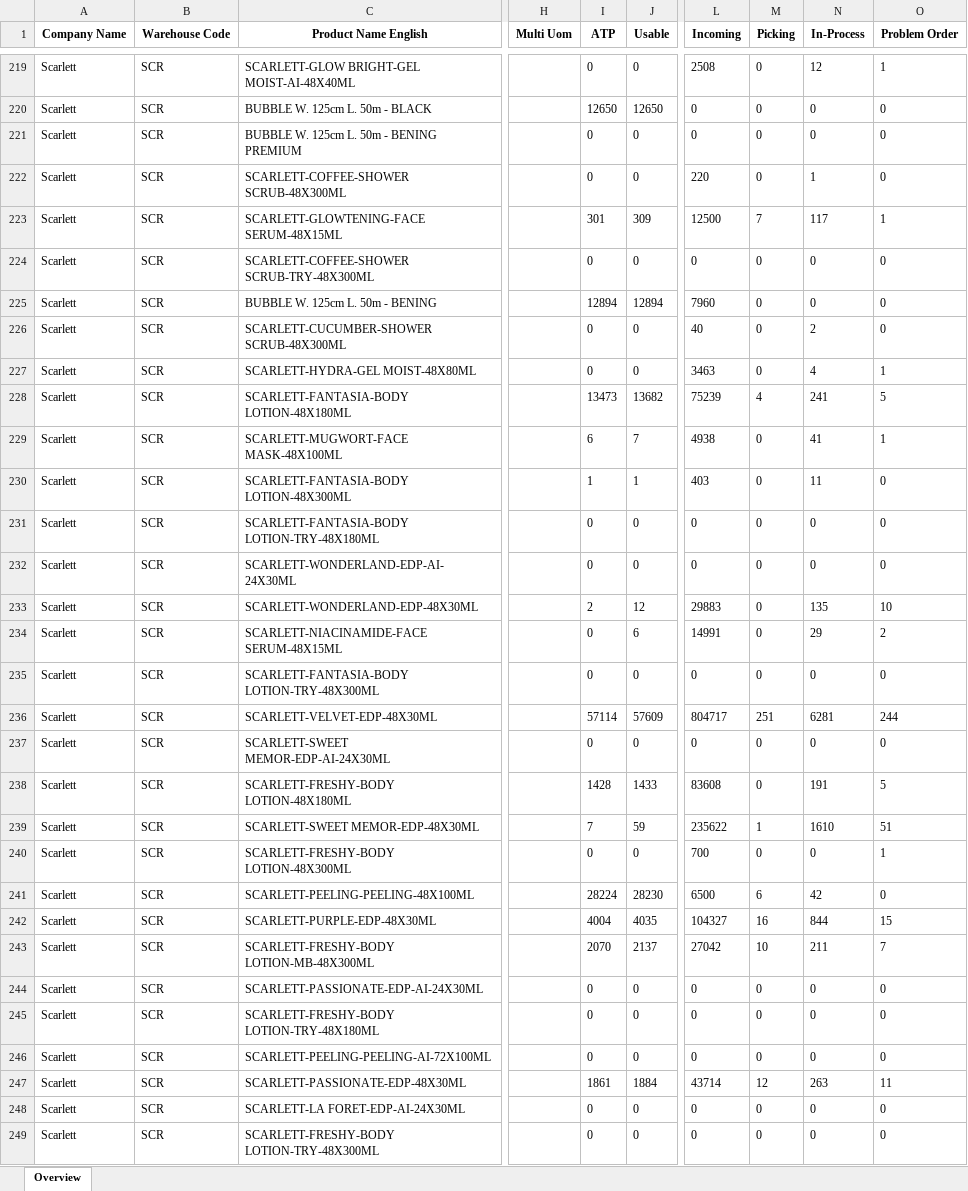
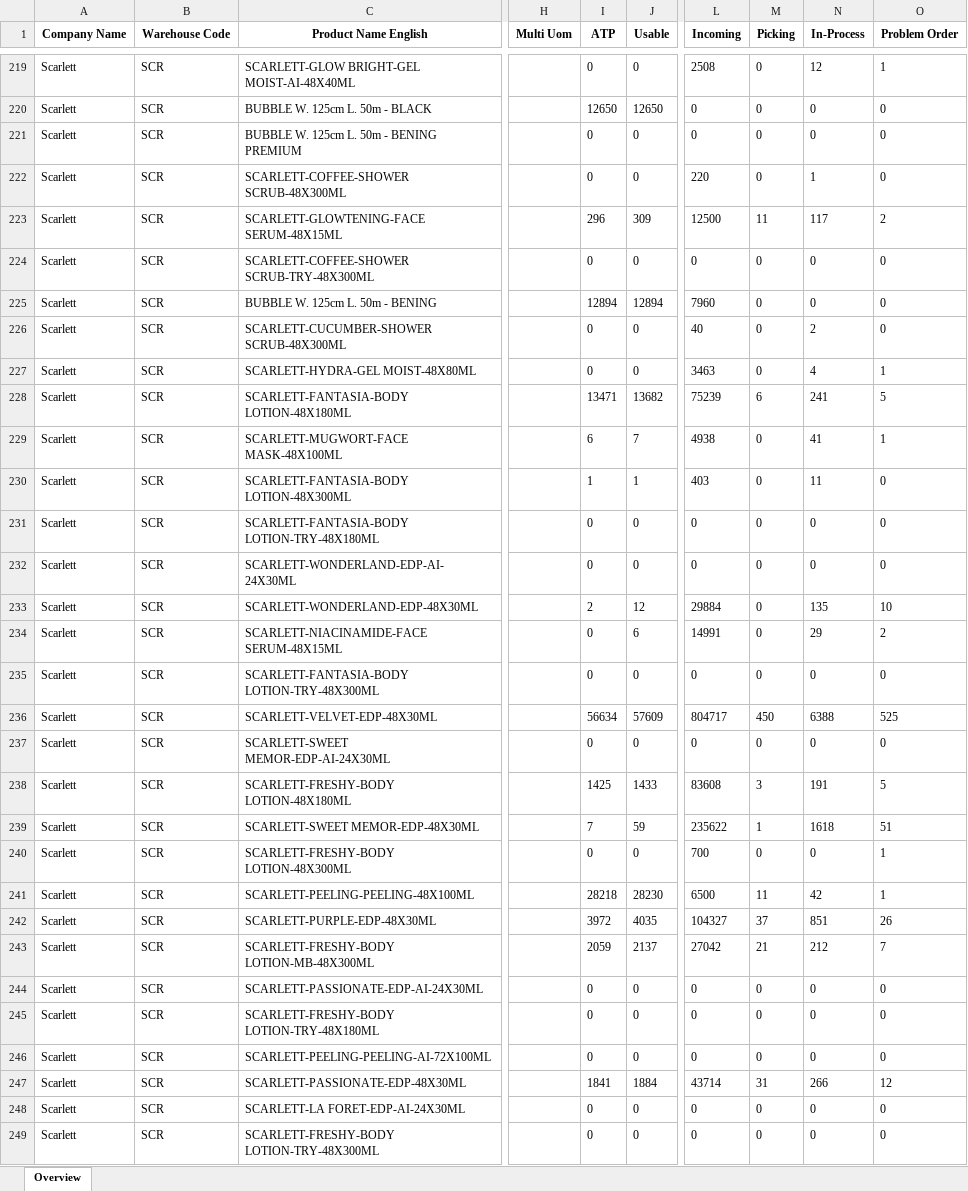
Before and after one commit to Arianfirm/scarlett-daily-order-dashboard-Marketplace, an Excel workbook: data/inventory.xlsx, sheet Overview, drawn as a sheet; only a part is shown, gaps mark what is left out; values as stored, in another font and other column widths than the file's, no borders; the diff covers the shown part only; the diff names each change by its address in the sheet, - before the commit and + after, or states it on an @@ line.

```diff
--- a/data/inventory.xlsx (sheet Overview)
+++ b/data/inventory.xlsx (sheet Overview)
-I223 (ATP): 301
+I223 (ATP): 296
-M223 (Picking): 7
+M223 (Picking): 11
-O223 (Problem Order): 1
+O223 (Problem Order): 2
-I228 (ATP): 13473
+I228 (ATP): 13471
-M228 (Picking): 4
+M228 (Picking): 6
-L233 (Incoming): 29883
+L233 (Incoming): 29884
-I236 (ATP): 57114
+I236 (ATP): 56634
-M236 (Picking): 251
+M236 (Picking): 450
-N236 (In-Process): 6281
+N236 (In-Process): 6388
-O236 (Problem Order): 244
+O236 (Problem Order): 525
-I238 (ATP): 1428
+I238 (ATP): 1425
-M238 (Picking): 0
+M238 (Picking): 3
-N239 (In-Process): 1610
+N239 (In-Process): 1618
-I241 (ATP): 28224
+I241 (ATP): 28218
-M241 (Picking): 6
+M241 (Picking): 11
-O241 (Problem Order): 0
+O241 (Problem Order): 1
-I242 (ATP): 4004
+I242 (ATP): 3972
-M242 (Picking): 16
+M242 (Picking): 37
-N242 (In-Process): 844
+N242 (In-Process): 851
-O242 (Problem Order): 15
+O242 (Problem Order): 26
-I243 (ATP): 2070
+I243 (ATP): 2059
-M243 (Picking): 10
+M243 (Picking): 21
-N243 (In-Process): 211
+N243 (In-Process): 212
-I247 (ATP): 1861
+I247 (ATP): 1841
-M247 (Picking): 12
+M247 (Picking): 31
-N247 (In-Process): 263
+N247 (In-Process): 266
-O247 (Problem Order): 11
+O247 (Problem Order): 12
```
Also changed, not shown: 271 edited cells elsewhere in this sheet, 5 other files.
